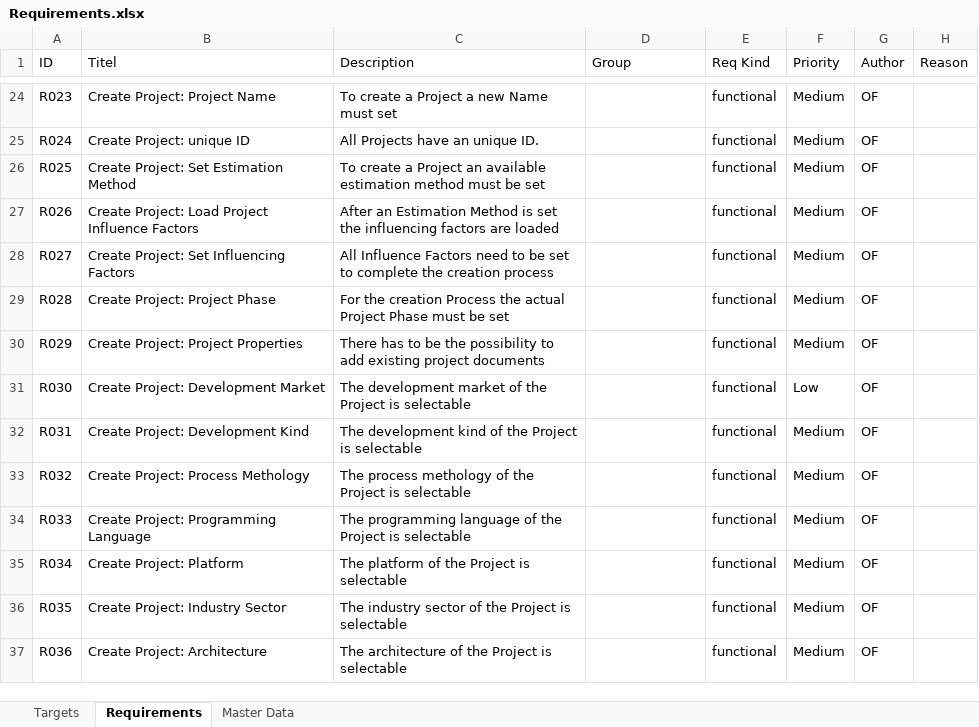
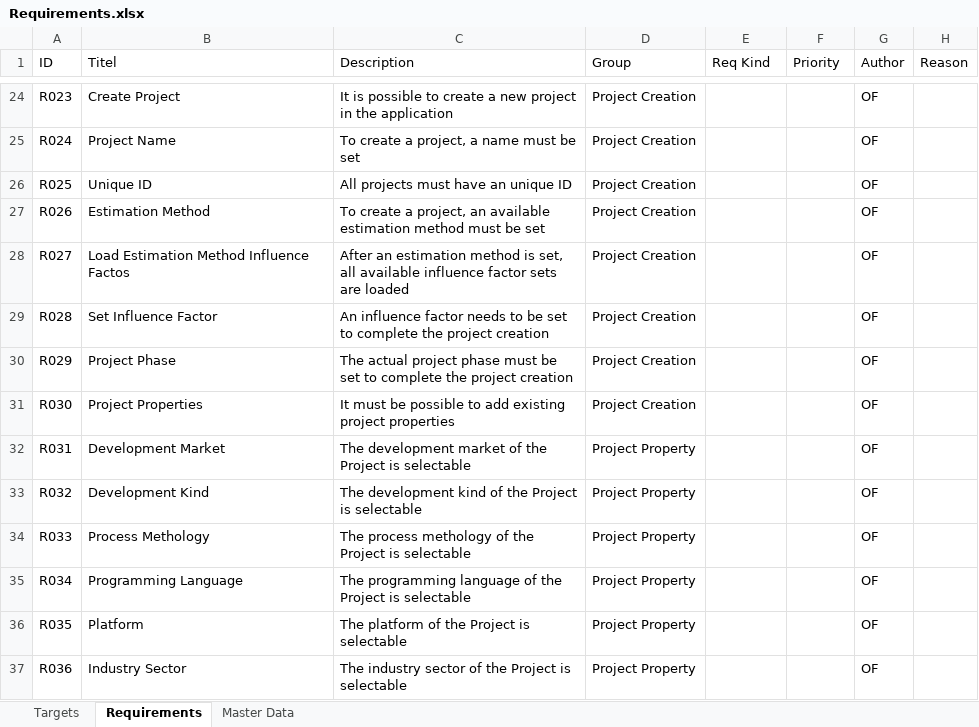
Before and after one commit to Freezor/MobileEstimate, an Excel workbook: Project Management/Requirements.xlsx, sheet Requirements, drawn as a sheet; only a part is shown, gaps mark what is left out; values as stored, in another font and other column widths than the file's, no borders; table styles not drawn; the diff covers the shown part only; the diff names each change by its address in the sheet, - before the commit and + after, or states it on an @@ line.

Commit message:
Requirements Document
Add new requirements

```diff
--- a/Project Management/Requirements.xlsx (sheet Requirements)
+++ b/Project Management/Requirements.xlsx (sheet Requirements)
-B24 (Titel): Create Project: Project Name
+B24 (Titel): Create Project
-C24 (Description): To create a Project a new Name must set
+C24 (Description): It is possible to create a new project in the application
-D24:D31 (Group): (empty)
+D24:D31 (Group): Project Creation
-E24:E37 (Req Kind): functional
+E24:E37 (Req Kind): (empty)
-F24:F30 (Priority): Medium
+F24:F30 (Priority): (empty)
-B25 (Titel): Create Project: unique ID
+B25 (Titel): Project Name
-C25 (Description): All Projects have an unique ID.
+C25 (Description): To create a project, a name must be set
-B26 (Titel): Create Project: Set Estimation Method
+B26 (Titel): Unique ID
-C26 (Description): To create a Project an available estimation method must be set
+C26 (Description): All projects must have an unique ID
-B27 (Titel): Create Project: Load Project Influence Factors
+B27 (Titel): Estimation Method
-C27 (Description): After an Estimation Method is set the influencing factors are loaded
+C27 (Description): To create a project, an available estimation method must be set
-B28 (Titel): Create Project: Set Influencing Factors
+B28 (Titel): Load Estimation Method Influence Factos
-C28 (Description): All Influence Factors need to be set to complete the creation process
+C28 (Description): After an estimation method is set, all available influence factor sets are loaded
-B29 (Titel): Create Project: Project Phase
+B29 (Titel): Set Influence Factor
-C29 (Description): For the creation Process the actual Project Phase must be set
+C29 (Description): An influence factor needs to be set to complete the project creation
-B30 (Titel): Create Project: Project Properties
+B30 (Titel): Project Phase
-C30 (Description): There has to be the possibility to add existing project documents
+C30 (Description): The actual project phase must be set to complete the project creation
-B31 (Titel): Create Project: Development Market
+B31 (Titel): Project Properties
-C31 (Description): The development market of the Project is selectable
+C31 (Description): It must be possible to add existing project properties
-F31 (Priority): Low
+F31 (Priority): (empty)
-B32 (Titel): Create Project: Development Kind
+B32 (Titel): Development Market
-C32 (Description): The development kind of the…
+C32 (Description): The development market of the…
-D32:D37 (Group): (empty)
+D32:D37 (Group): Project Property
-F32:F37 (Priority): Medium
+F32:F37 (Priority): (empty)
-B33 (Titel): Create Project: Process Methology
+B33 (Titel): Development Kind
-C33 (Description): The process methology of the…
+C33 (Description): The development kind of the…
-B34 (Titel): Create Project: Programming Language
+B34 (Titel): Process Methology
-C34 (Description): The programming language of the…
+C34 (Description): The process methology of the…
-B35 (Titel): Create Project: Platform
+B35 (Titel): Programming Language
-C35 (Description): The platform of the…
+C35 (Description): The programming language of the…
-B36 (Titel): Create Project: Industry Sector
+B36 (Titel): Platform
-C36 (Description): The industry sector of the Project is selectable
+C36 (Description): The platform of the Project is selectable
-B37 (Titel): Create Project: Architecture
+B37 (Titel): Industry Sector
-C37 (Description): The architecture of the…
+C37 (Description): The industry sector of the…
```
Also changed, not shown: 36 added rows and 156 edited cells elsewhere in this sheet.
